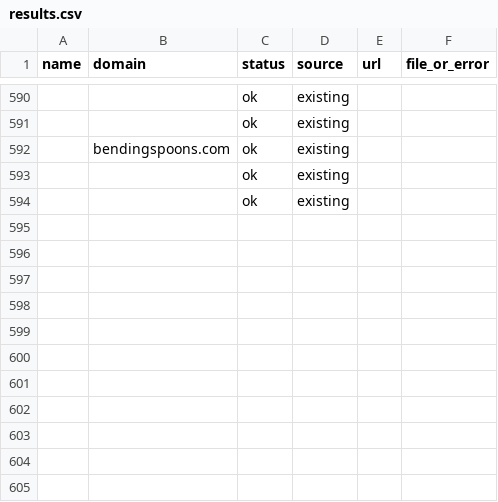
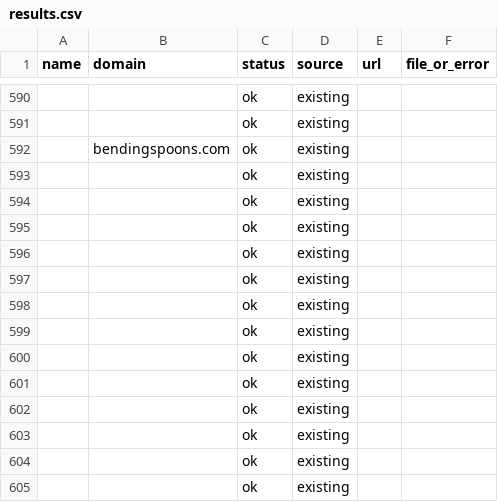
Before and after one commit to shiroin/earnings-table, a CSV file: logos/results.csv, drawn as a sheet; only a part is shown, gaps mark what is left out; the diff names each change by its address in the sheet, - before the commit and + after, or states it on an @@ line.

```diff
--- a/logos/results.csv
+++ b/logos/results.csv
+row 595:  |  | ok | existing
+row 596:  |  | ok | existing
+row 597:  |  | ok | existing
+row 598:  |  | ok | existing
+row 599:  |  | ok | existing
+row 600:  |  | ok | existing
+row 601:  |  | ok | existing
+row 602:  |  | ok | existing
+row 603:  |  | ok | existing
+row 604:  |  | ok | existing
+row 605:  |  | ok | existing
```
Also changed, not shown: 1 other file.
